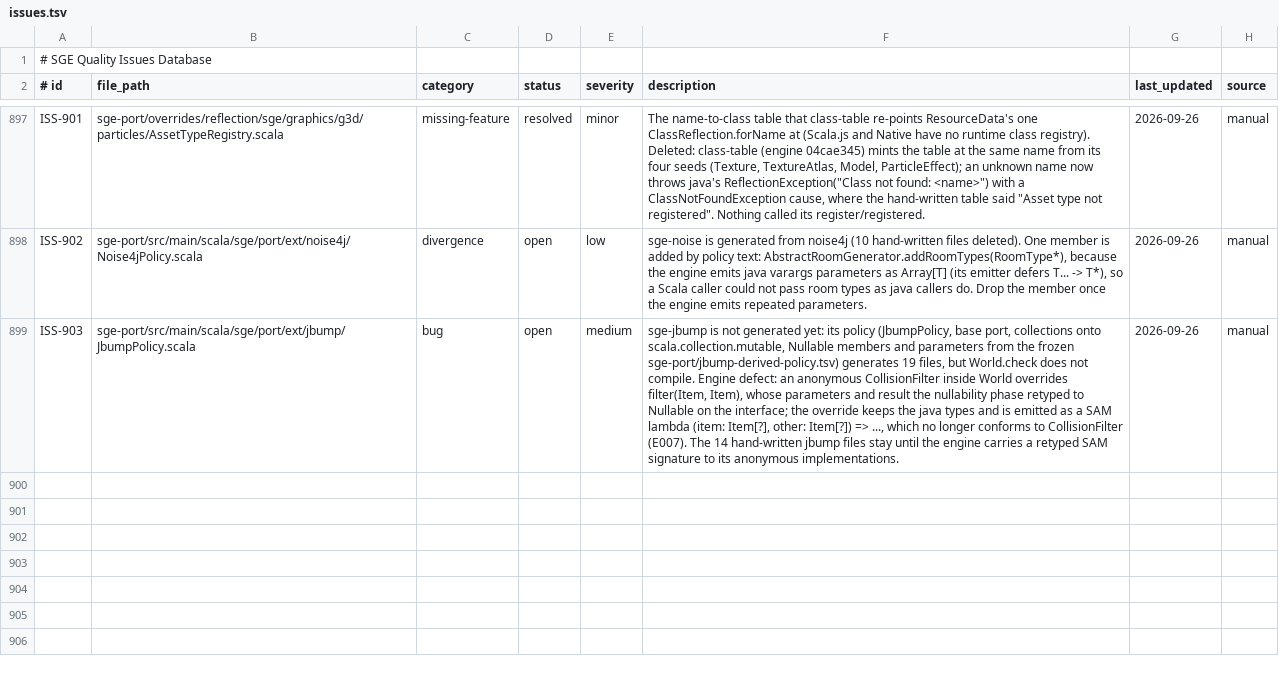
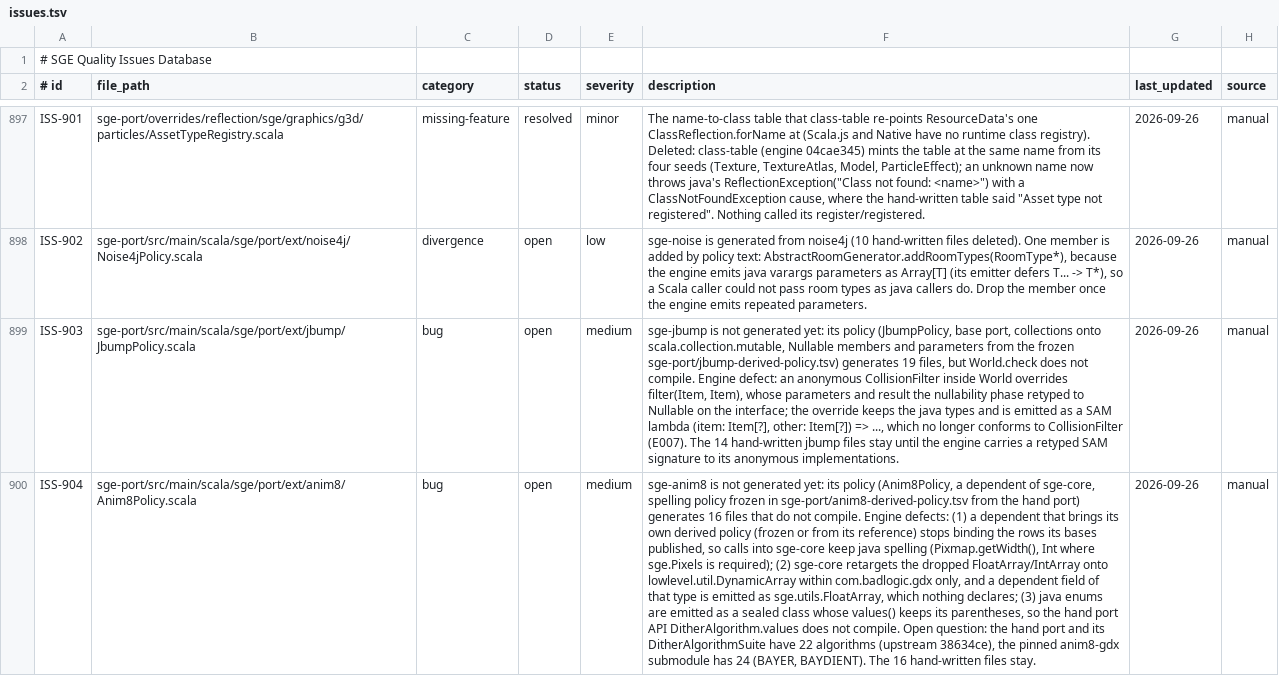
Before and after one commit to kubuszok/sge, a TSV file: .rescale/data/issues.tsv, drawn as a sheet; only a part is shown, gaps mark what is left out; the diff names each change by its address in the sheet, - before the commit and + after, or states it on an @@ line.

Commit message:
anim8 policy rebased on the ladder as a dependent of sge-core, generation blocked by engine defects (hand-written anim8 files 16 -> 16; ISS-904)
- Anim8Policy replaces Anim8Migrate (which extended the older full-port policy): extends the core
  manifest, flattens Dithered.DitherAlgorithm, bean properties, parenless accessors and Nullable
  members from the frozen spelling policy (sge-port/anim8-derived-policy.tsv, derived from the hand port)
- the generated sources do not compile: a dependent with its own derived policy stops binding the
  rows sge-core published (Pixmap.getWidth(), Int for sge.Pixels), core's FloatArray/IntArray
  retarget does not reach a dependent's declarations, and the sealed-class enum keeps values()'s
  parentheses; sge-anim8 keeps its hand-written sources and is not wired to the generator
- open question recorded: the hand port has 22 dither algorithms, the pinned anim8-gdx has 24

```diff
--- a/.rescale/data/issues.tsv
+++ b/.rescale/data/issues.tsv
+row 900: ISS-904 | sge-port/src/main/scala/sge/port/ext/anim8/Anim8Policy.scala | bug | open | medium | sge-anim8 is not generated yet: its policy (Anim8Policy, a dependent of sge-core, spelling policy frozen in sge-port/anim8-derived-policy.tsv from the hand port) generates 16 files that do not compile. Engine defects: (1) a dependent that brings its own derived policy (frozen or from its reference) stops binding the rows its bases published, so calls into sge-core keep java spelling (Pixmap.getWidth(), Int where sge.Pixels is required); (2) sge-core retargets the dropped FloatArray/IntArray onto lowlevel.util.DynamicArray within com.badlogic.gdx only, and a dependent field of that type is emitted as sge.utils.FloatArray, which nothing declares; (3) java enums are emitted as a sealed class whose values() keeps its parentheses, so the hand port API DitherAlgorithm.values does not compile. Open question: the hand port and its DitherAlgorithmSuite have 22 algorithms (upstream 38634ce), the pinned anim8-gdx submodule has 24 (BAYER, BAYDIENT). The 16 hand-written files stay. | 2026-09-26 | manual
```
Also changed, not shown: 4 other files.
